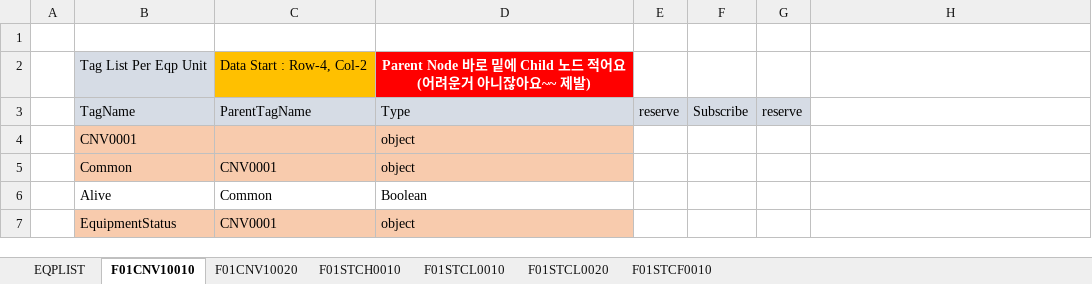
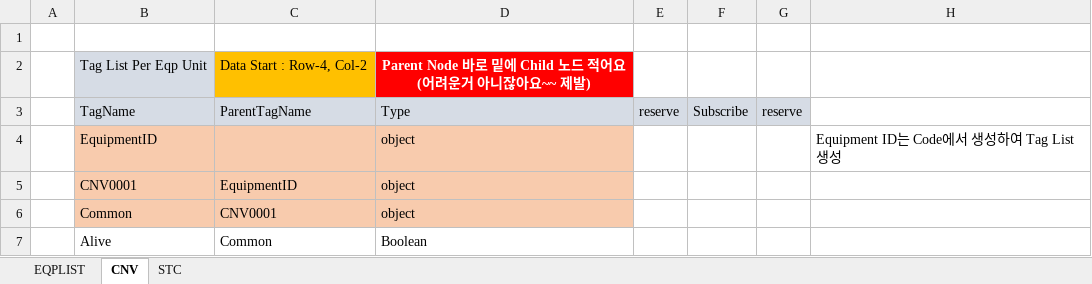
Before and after one commit to minsh0207/FMSMonitoringUI, an Excel workbook: FMSMonitoringUI/TagList/TAGS_CLIENT_V1.xlsx, sheet CNV, drawn as a sheet; only a part is shown; the shorter side is filled out with more unchanged rows; values as stored, in another font and other column widths than the file's, no borders; addresses are those after the commit; the diff names each change by its address in the sheet, - before the commit and + after, or states it on an @@ line.

```diff
--- a/FMSMonitoringUI/TagList/TAGS_CLIENT_V1.xlsx (sheet CNV)
+++ b/FMSMonitoringUI/TagList/TAGS_CLIENT_V1.xlsx (sheet CNV)
-sheet tab: F01CNV10010
+sheet tab: CNV
-sheet tab: F01STCL0010
+sheet tab: STC
-sheet tab: F01CNV10020
-sheet tab: F01STCH0010
-sheet tab: F01STCL0020
-sheet tab: F01STCF0010
+row 4:  | EquipmentID |  | object |  |  |  | Equipment ID는 Code에서 생성하여 Tag List생성
-C5: (empty)
+C5: EquipmentID
```
Also changed, not shown: sheet EQPLIST, sheet STC, 37 other files.
